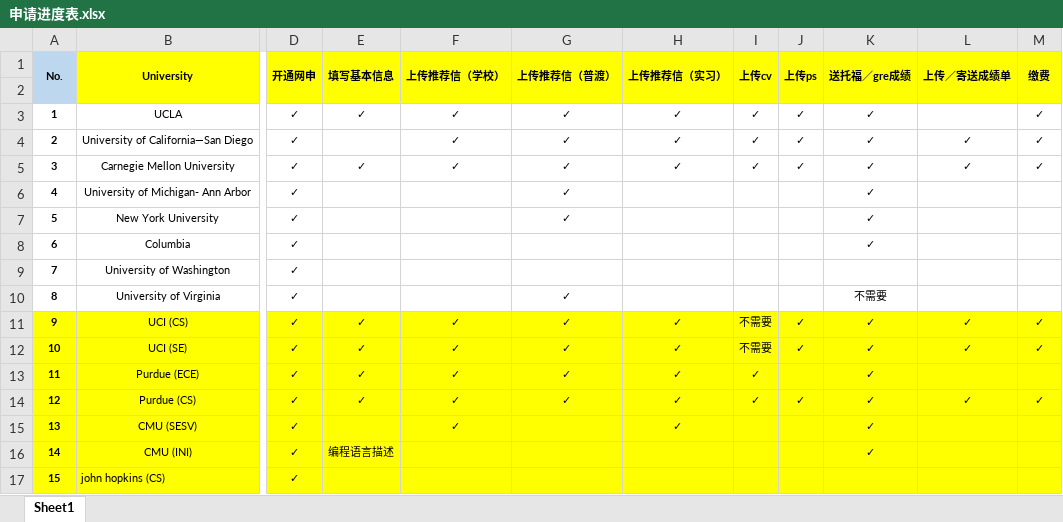
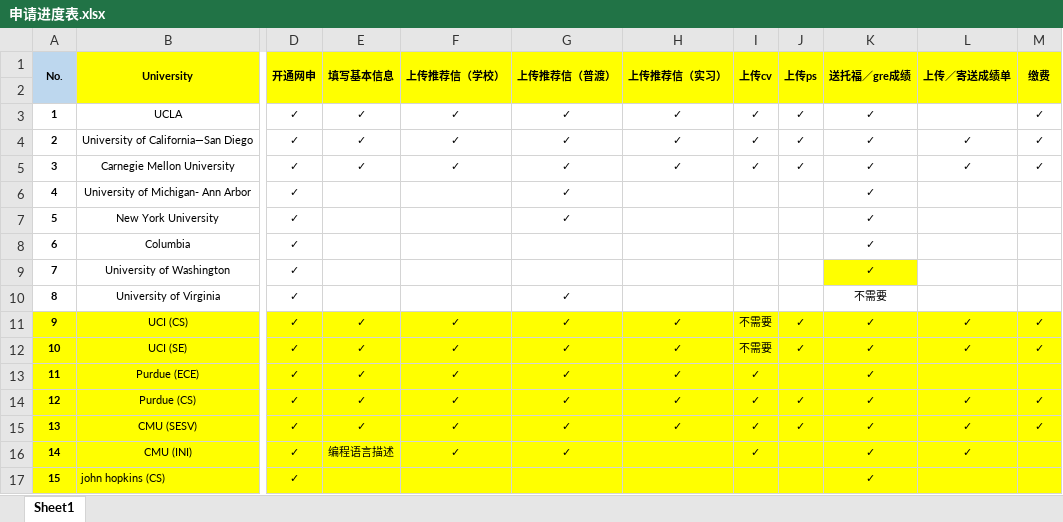
Before and after one commit to MrWWheat/application, an Excel workbook: 申请进度表.xlsx, sheet Sheet1, drawn as a sheet; only a part is shown, gaps mark what is left out; values as stored, in another font and other column widths than the file's, no borders; the diff names each change by its address in the sheet, - before the commit and + after, or states it on an @@ line.

```diff
--- a/申请进度表.xlsx (sheet Sheet1)
+++ b/申请进度表.xlsx (sheet Sheet1)
-E4 (填写基本信息): (empty)
+E4 (填写基本信息): ✓
-K9 (送托福／gre成绩): (empty)
+K9 (送托福／gre成绩): ✓
-K9 fill: none
+K9 fill: #FFFF00
-E15 (填写基本信息): (empty)
+E15 (填写基本信息): ✓
-G15:G16 (上传推荐信（普渡）): (empty)
+G15:G16 (上传推荐信（普渡）): ✓
-I15:I16 (上传cv): (empty)
+I15:I16 (上传cv): ✓
-J15 (上传ps): (empty)
+J15 (上传ps): ✓
-L15:L16 (上传／寄送成绩单): (empty)
+L15:L16 (上传／寄送成绩单): ✓
-M15 (缴费): (empty)
+M15 (缴费): ✓
-F16 (上传推荐信（学校）): (empty)
+F16 (上传推荐信（学校）): ✓
-K17 (送托福／gre成绩): (empty)
+K17 (送托福／gre成绩): ✓
```
Also changed, not shown: 31 other files.
